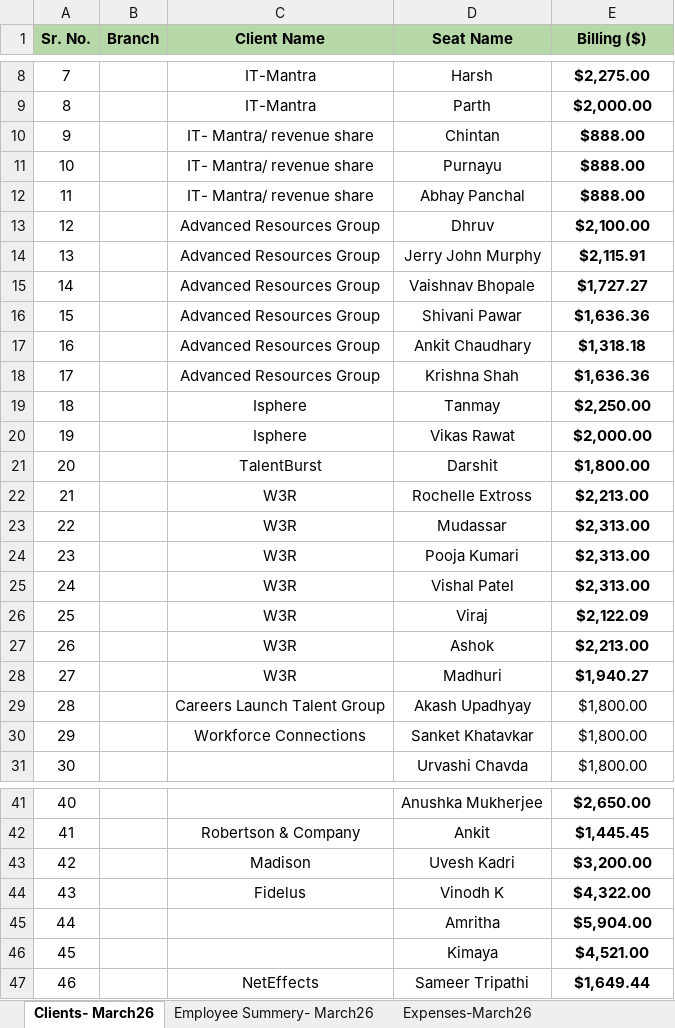
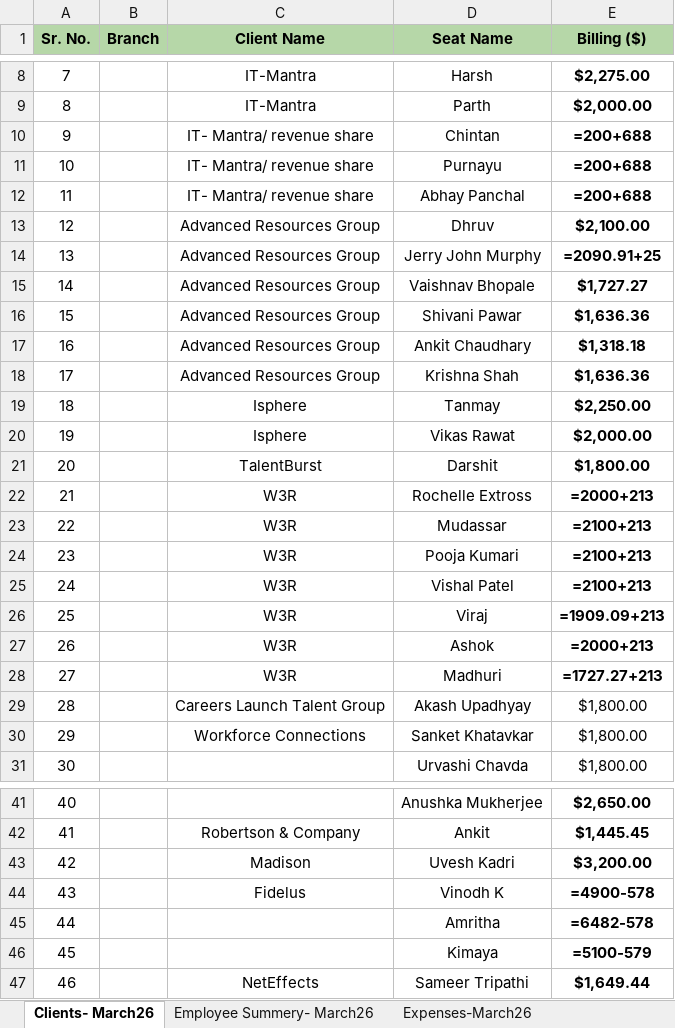
Before and after one commit to surajitgoswami26-dotcom/fin-data, an Excel workbook: uploads/TR Billing V_S Cost Analysis - March.xlsx, sheet Clients- March26, drawn as a sheet; only a part is shown, gaps mark what is left out; values as stored, in another font and other column widths than the file's, no borders; formulas without a stored value are shown as written; the diff names each change by its address in the sheet, - before the commit and + after, or states it on an @@ line.

```diff
--- a/uploads/TR Billing V_S Cost Analysis - March.xlsx (sheet Clients- March26)
+++ b/uploads/TR Billing V_S Cost Analysis - March.xlsx (sheet Clients- March26)
-E10:E12 (Billing ($)): $888.00
+E10:E12 (Billing ($)): =200+688
-E14 (Billing ($)): $2,115.91
+E14 (Billing ($)): =2090.91+25
-E22 (Billing ($)): $2,213.00
+E22 (Billing ($)): =2000+213
-E23:E25 (Billing ($)): $2,313.00
+E23:E25 (Billing ($)): =2100+213
-E26 (Billing ($)): $2,122.09
+E26 (Billing ($)): =1909.09+213
-E27 (Billing ($)): $2,213.00
+E27 (Billing ($)): =2000+213
-E28 (Billing ($)): $1,940.27
+E28 (Billing ($)): =1727.27+213
-E44 (Billing ($)): $4,322.00
+E44 (Billing ($)): =4900-578
-E45 (Billing ($)): $5,904.00
+E45 (Billing ($)): =6482-578
-E46 (Billing ($)): $4,521.00
+E46 (Billing ($)): =5100-579
```
